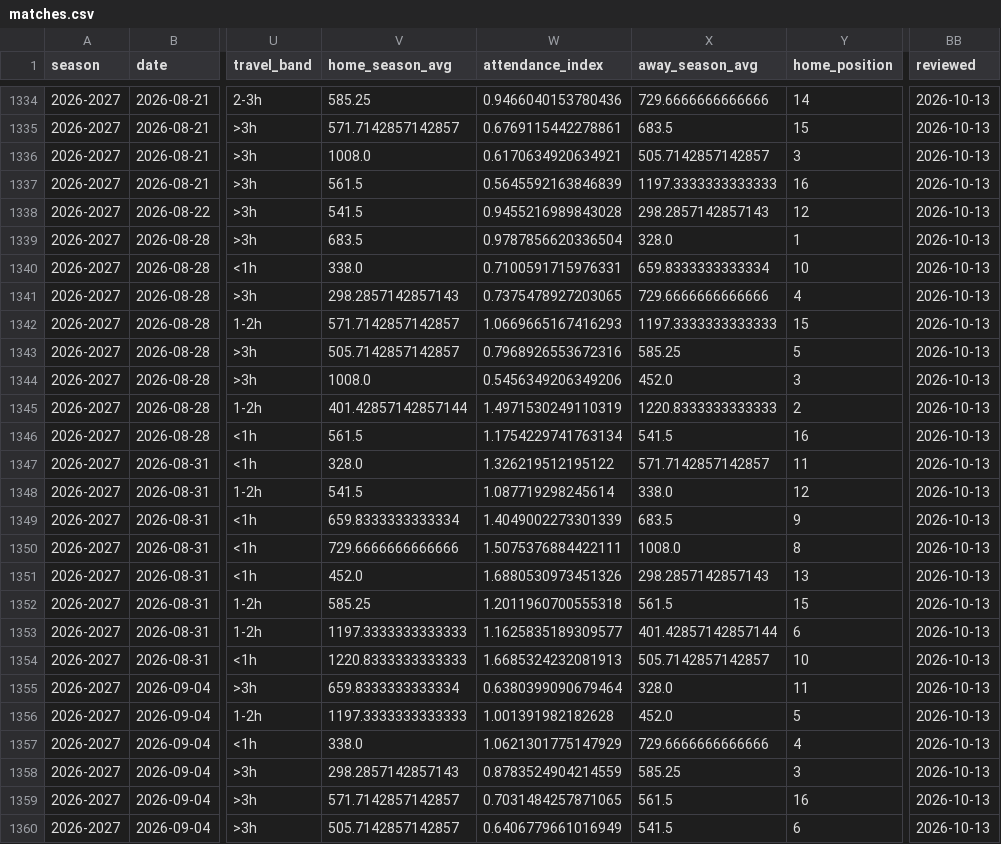
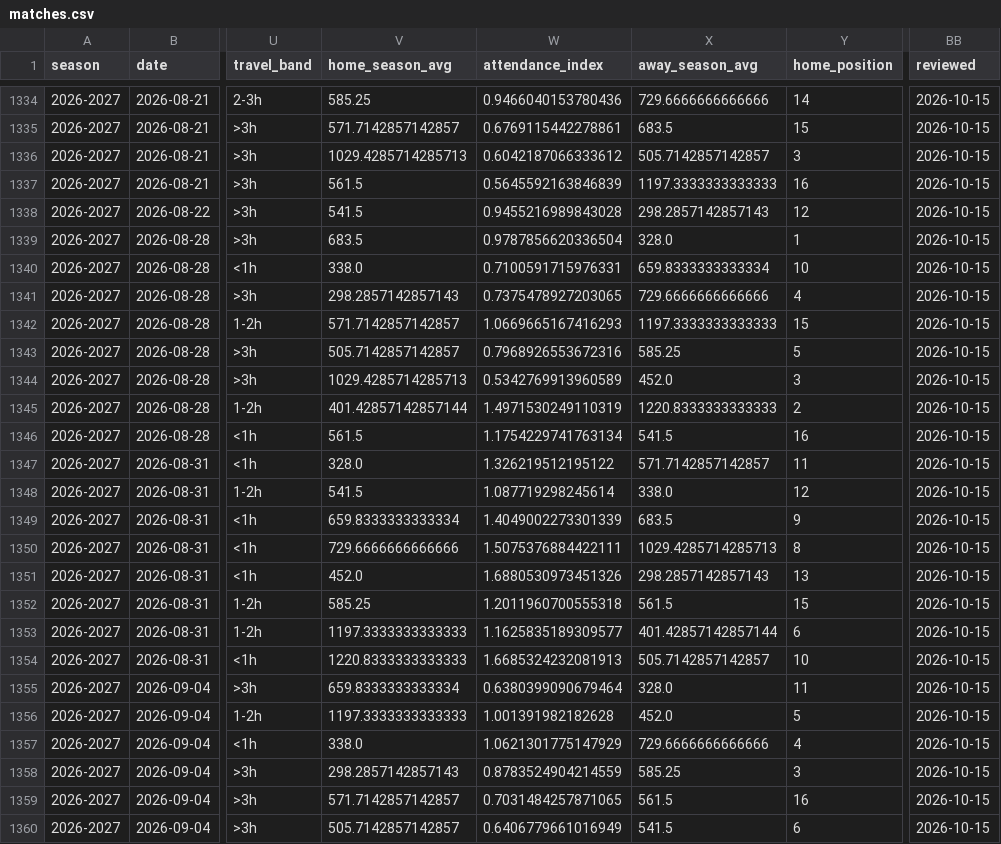
Before and after one commit to Intelleqtai/everything-welsh-football, a CSV file: downloads/matches.csv, drawn as a sheet; only a part is shown, gaps mark what is left out; the diff covers the shown part only; the diff names each change by its address in the sheet, - before the commit and + after, or states it on an @@ line.

```diff
--- a/downloads/matches.csv
+++ b/downloads/matches.csv
-BB1334:BB1360 (reviewed): 2026-10-13
+BB1334:BB1360 (reviewed): 2026-10-15
-V1336 (home_season_avg): 1008.0
+V1336 (home_season_avg): 1029.4285714285713
-W1336 (attendance_index): 0.6170634920634921
+W1336 (attendance_index): 0.6042187066333612
-V1344 (home_season_avg): 1008.0
+V1344 (home_season_avg): 1029.4285714285713
-W1344 (attendance_index): 0.5456349206349206
+W1344 (attendance_index): 0.5342769913960589
-X1350 (away_season_avg): 1008.0
+X1350 (away_season_avg): 1029.4285714285713
```
Also changed, not shown: 95 edited cells elsewhere in this file, 2026-27/matches.csv, 13 other files.
